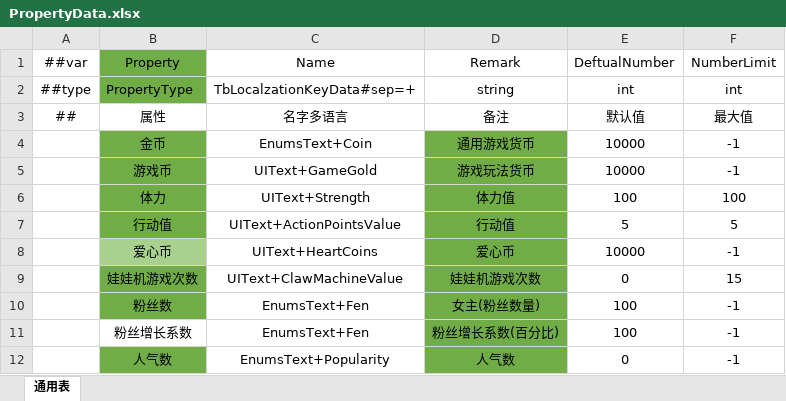
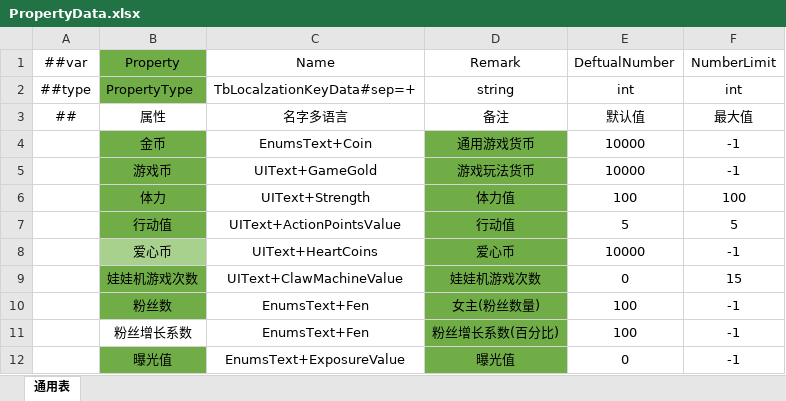
Before and after one commit to XiaoYuName/HD-2D, an Excel workbook: ExcelTool/LubanTools/DataTables/Datas/PropertyData.xlsx, sheet 通用表, drawn as a sheet; values as stored, in another font and other column widths than the file's, no borders; removed rows and columns are numbered as before the commit, all else as after; the diff names each change by its address in the sheet, - before the commit and + after, or states it on an @@ line.

```diff
--- a/ExcelTool/LubanTools/DataTables/Datas/PropertyData.xlsx (sheet 通用表)
+++ b/ExcelTool/LubanTools/DataTables/Datas/PropertyData.xlsx (sheet 通用表)
-row 12:  | 人气数 | EnumsText+Popularity | 人气数 | 0 | -1
+row 12:  | 曝光值 | EnumsText+ExposureValue | 曝光值 | 0 | -1
```
Also changed, not shown: ExcelTool/LubanTools/DataTables/Datas/__enums__.xlsx, ExcelTool/LubanTools/DataTables/Datas/__tables__.xlsx, 16 other files.
